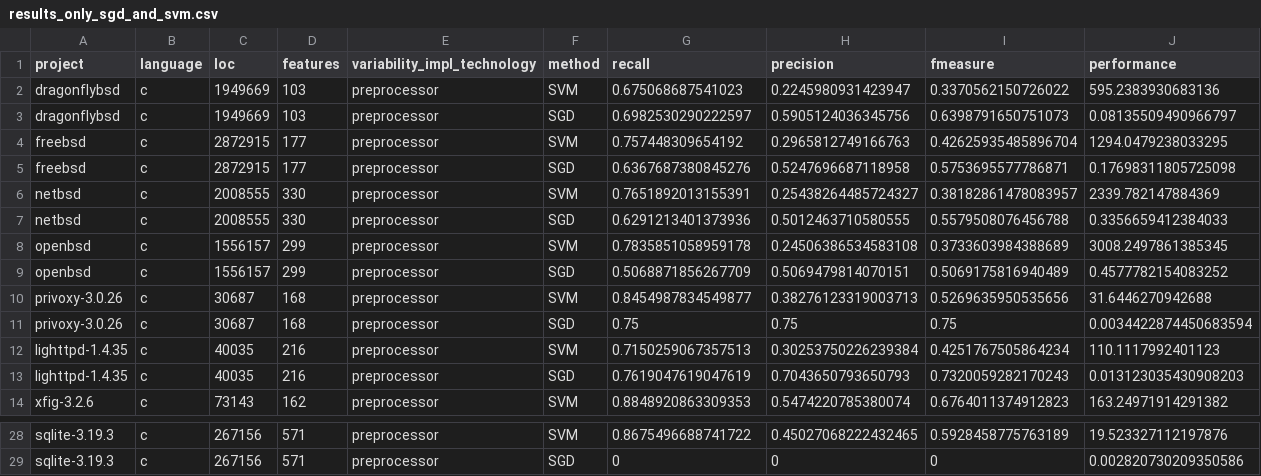
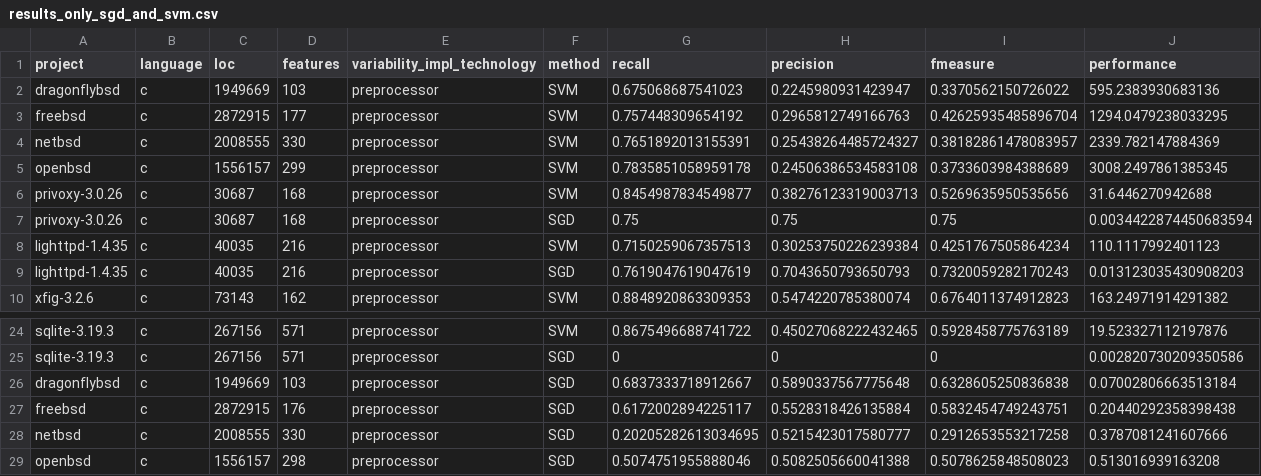
Before and after one commit to Pointpt/trace2vary, a CSV file: trace_recovery/results/results_only_sgd_and_svm.csv, drawn as a sheet; only a part is shown, gaps mark what is left out; removed rows and columns are numbered as before the commit, all else as after; the diff names each change by its address in the sheet, - before the commit and + after, or states it on an @@ line.

```diff
--- a/trace_recovery/results/results_only_sgd_and_svm.csv
+++ b/trace_recovery/results/results_only_sgd_and_svm.csv
-row 3: dragonflybsd | c | 1949669 | 103 | preprocessor | SGD | 0.6982530290222597 | 0.5905124036345756 | 0.6398791650751073 | 0.08135509490966797
-row 5: freebsd | c | 2872915 | 177 | preprocessor | SGD | 0.6367687380845276 | 0.5247696687118958 | 0.5753695577786871 | 0.17698311805725098
-row 7: netbsd | c | 2008555 | 330 | preprocessor | SGD | 0.6291213401373936 | 0.5012463710580555 | 0.5579508076456788 | 0.3356659412384033
-row 9: openbsd | c | 1556157 | 299 | preprocessor | SGD | 0.5068871856267709 | 0.5069479814070151 | 0.5069175816940489 | 0.4577782154083252
+row 26: dragonflybsd | c | 1949669 | 103 | preprocessor | SGD | 0.6837333718912667 | 0.5890337567775648 | 0.6328605250836838 | 0.07002806663513184
+row 27: freebsd | c | 2872915 | 176 | preprocessor | SGD | 0.6172002894225117 | 0.5528318426135884 | 0.5832454749243751 | 0.20440292358398438
+row 28: netbsd | c | 2008555 | 330 | preprocessor | SGD | 0.20205282613034695 | 0.5215423017580777 | 0.2912653553217258 | 0.3787081241607666
+row 29: openbsd | c | 1556157 | 298 | preprocessor | SGD | 0.5074751955888046 | 0.5082505660041388 | 0.5078625848508023 | 0.513016939163208
```
Also changed, not shown: trace_recovery/results/results_output.csv, 28 other files.
